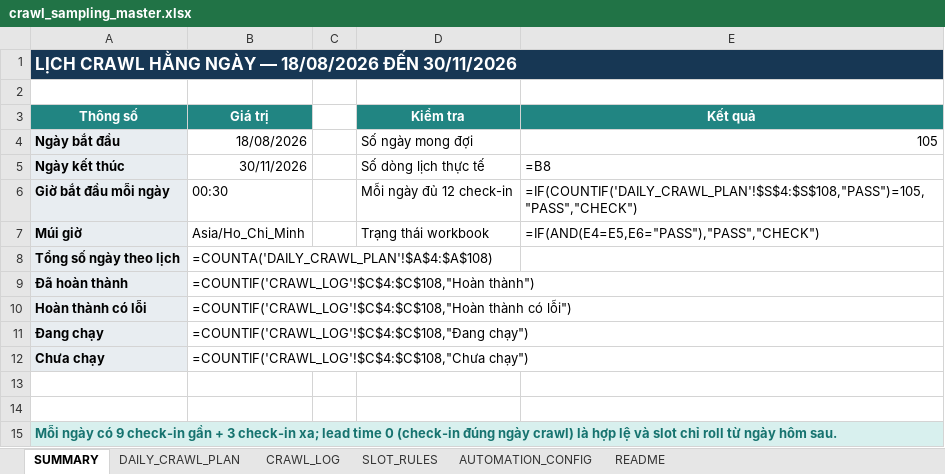
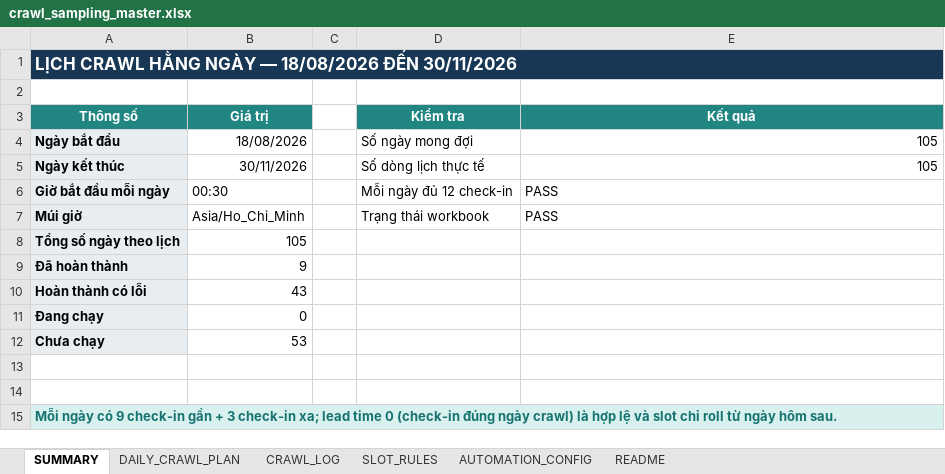
Before and after one commit to Andnm/capstone-master, an Excel workbook: outputs/crawl-data-planner-20260816/crawl_sampling_master.xlsx, sheet SUMMARY, drawn as a sheet; values as stored, in another font and other column widths than the file's, no borders; formulas without a stored value are shown as written; the diff names each change by its address in the sheet, - before the commit and + after, or states it on an @@ line.

Commit message:
feat: update crawl 8/10

```diff
--- a/outputs/crawl-data-planner-20260816/crawl_sampling_master.xlsx (sheet SUMMARY)
+++ b/outputs/crawl-data-planner-20260816/crawl_sampling_master.xlsx (sheet SUMMARY)
-E5 (Kết quả): =B8
+E5 (Kết quả): 105
-E6 (Kết quả): =IF(COUNTIF('DAILY_CRAWL_PLAN'!$S$4:$S$108,"PASS")=105,"PASS","CHECK")
+E6 (Kết quả): PASS
-E7 (Kết quả): =IF(AND(E4=E5,E6="PASS"),"PASS","CHECK")
+E7 (Kết quả): PASS
-B8 (Giá trị): =COUNTA('DAILY_CRAWL_PLAN'!$A$4:$A$108)
+B8 (Giá trị): 105
-B9 (Giá trị): =COUNTIF('CRAWL_LOG'!$C$4:$C$108,"Hoàn thành")
+B9 (Giá trị): 9
-B10 (Giá trị): =COUNTIF('CRAWL_LOG'!$C$4:$C$108,"Hoàn thành có lỗi")
+B10 (Giá trị): 43
-B11 (Giá trị): =COUNTIF('CRAWL_LOG'!$C$4:$C$108,"Đang chạy")
+B11 (Giá trị): 0
-B12 (Giá trị): =COUNTIF('CRAWL_LOG'!$C$4:$C$108,"Chưa chạy")
+B12 (Giá trị): 53
```
Also changed, not shown: sheet CRAWL_LOG, sheet DAILY_CRAWL_PLAN, outputs/vps-crawl-planner-20260823/vps_crawl_sampling_master.xlsx.
